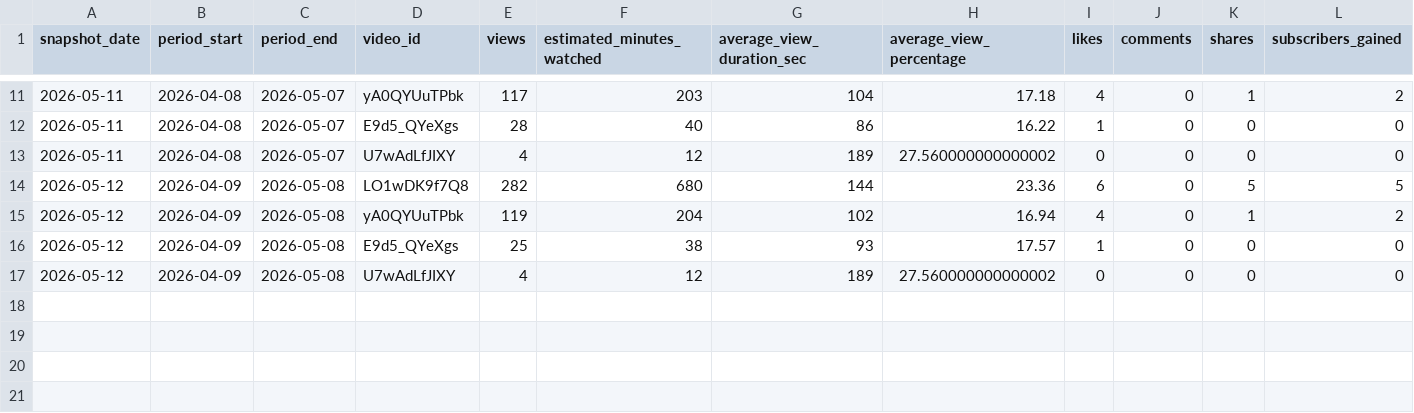
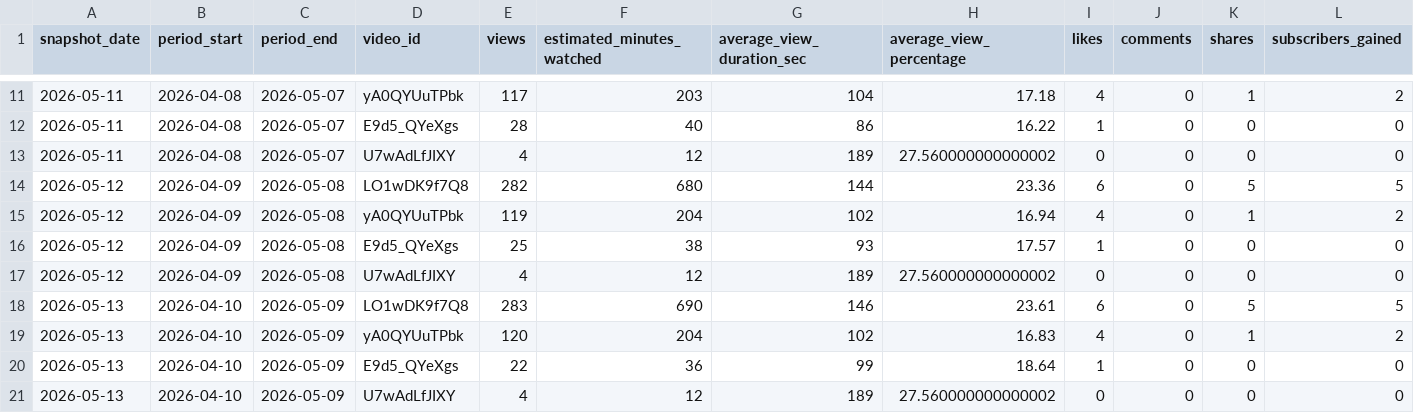
Before and after one commit to take-cmd-web/youtube-analytics-tracker, a CSV file: data/analytics_daily.csv, drawn as a sheet; only a part is shown, gaps mark what is left out; rows hold the shown columns only; the diff names each change by its address in the sheet, - before the commit and + after, or states it on an @@ line.

```diff
--- a/data/analytics_daily.csv
+++ b/data/analytics_daily.csv
+row 18: 2026-05-13 | 2026-04-10 | 2026-05-09 | LO1wDK9f7Q8 | 283 | 690 | 146 | 23.61 | 6 | 0 | 5 | 5
+row 19: 2026-05-13 | 2026-04-10 | 2026-05-09 | yA0QYUuTPbk | 120 | 204 | 102 | 16.83 | 4 | 0 | 1 | 2
+row 20: 2026-05-13 | 2026-04-10 | 2026-05-09 | E9d5_QYeXgs | 22 | 36 | 99 | 18.64 | 1 | 0 | 0 | 0
+row 21: 2026-05-13 | 2026-04-10 | 2026-05-09 | U7wAdLfJIXY | 4 | 12 | 189 | 27.560000000000002 | 0 | 0 | 0 | 0
```
Also changed, not shown: data/channel_daily.csv, data/impressions_ctr.csv, 3 other files.
